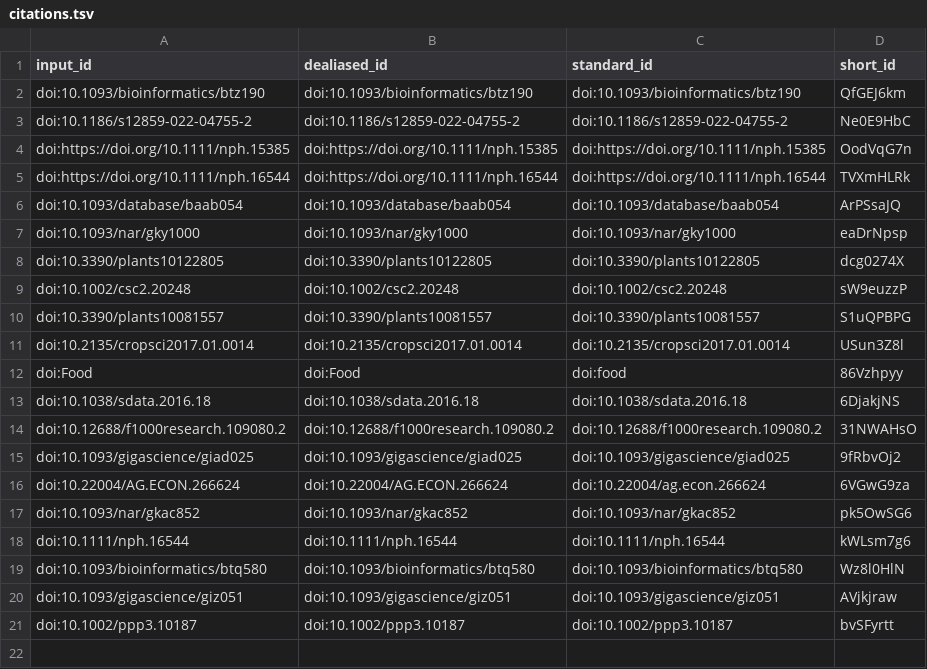
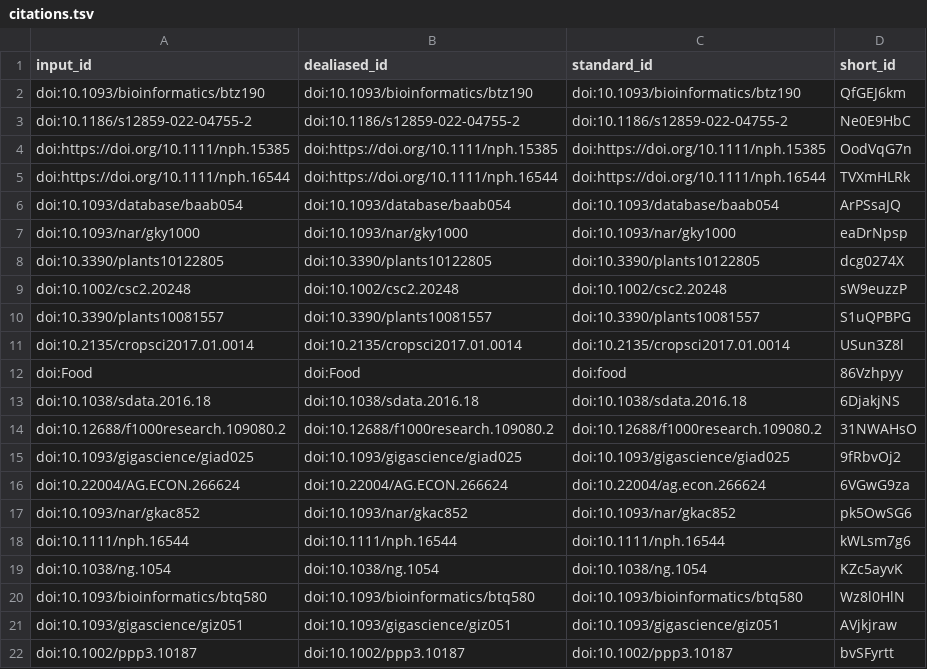
Before and after one commit to plantbreeding/BrAPI-Manuscript2, a TSV file: citations.tsv, drawn as a sheet; the diff names each change by its address in the sheet, - before the commit and + after, or states it on an @@ line.

```diff
--- a/citations.tsv
+++ b/citations.tsv
+row 19: doi:10.1038/ng.1054 | doi:10.1038/ng.1054 | doi:10.1038/ng.1054 | KZc5ayvK
```
Also changed, not shown: 7 other files.
